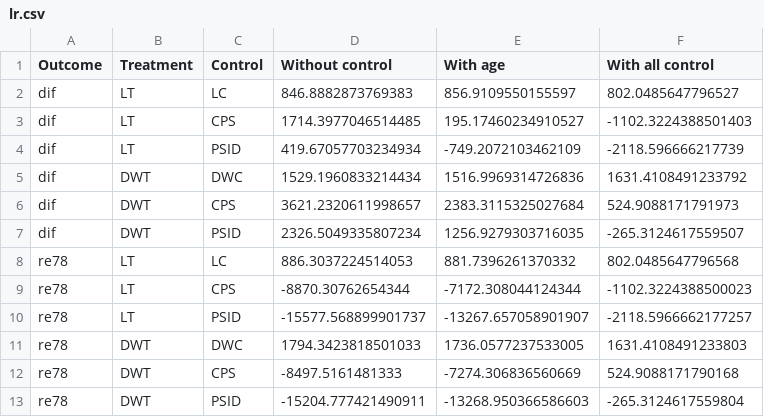
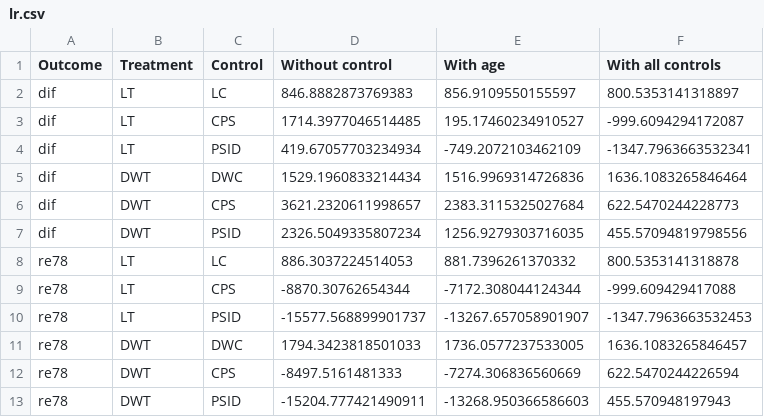
Before and after one commit to Masashi-Yoshioka/570_Project, a CSV file: results/lr.csv, drawn as a sheet.

```diff
--- a/results/lr.csv
+++ b/results/lr.csv
@@ -1,13 +1,13 @@
-Outcome,Treatment,Control,Without control,With age,With all control
-dif,LT,LC,846.8882873769383,856.9109550155597,802.0485647796527
-dif,LT,CPS,1714.3977046514485,195.17460234910527,-1102.3224388501403
-dif,LT,PSID,419.67057703234934,-749.2072103462109,-2118.596666217739
-dif,DWT,DWC,1529.1960833214434,1516.9969314726836,1631.4108491233792
-dif,DWT,CPS,3621.2320611998657,2383.3115325027684,524.9088171791973
-dif,DWT,PSID,2326.5049335807234,1256.9279303716035,-265.3124617559507
-re78,LT,LC,886.3037224514053,881.7396261370332,802.0485647796568
-re78,LT,CPS,-8870.30762654344,-7172.308044124344,-1102.3224388500023
-re78,LT,PSID,-15577.568899901737,-13267.657058901907,-2118.5966662177257
-re78,DWT,DWC,1794.3423818501033,1736.0577237533005,1631.4108491233803
-re78,DWT,CPS,-8497.5161481333,-7274.306836560669,524.9088171790168
-re78,DWT,PSID,-15204.777421490911,-13268.950366586603,-265.3124617559804
+Outcome,Treatment,Control,Without control,With age,With all controls
+dif,LT,LC,846.8882873769383,856.9109550155597,800.5353141318897
+dif,LT,CPS,1714.3977046514485,195.17460234910527,-999.6094294172087
+dif,LT,PSID,419.67057703234934,-749.2072103462109,-1347.7963663532341
+dif,DWT,DWC,1529.1960833214434,1516.9969314726836,1636.1083265846464
+dif,DWT,CPS,3621.2320611998657,2383.3115325027684,622.5470244228773
+dif,DWT,PSID,2326.5049335807234,1256.9279303716035,455.57094819798556
+re78,LT,LC,886.3037224514053,881.7396261370332,800.5353141318878
+re78,LT,CPS,-8870.30762654344,-7172.308044124344,-999.609429417088
+re78,LT,PSID,-15577.568899901737,-13267.657058901907,-1347.7963663532453
+re78,DWT,DWC,1794.3423818501033,1736.0577237533005,1636.1083265846457
+re78,DWT,CPS,-8497.5161481333,-7274.306836560669,622.5470244226594
+re78,DWT,PSID,-15204.777421490911,-13268.950366586603,455.570948197943
```
Also changed, not shown: results/MLreg.csv, 3 other files.
